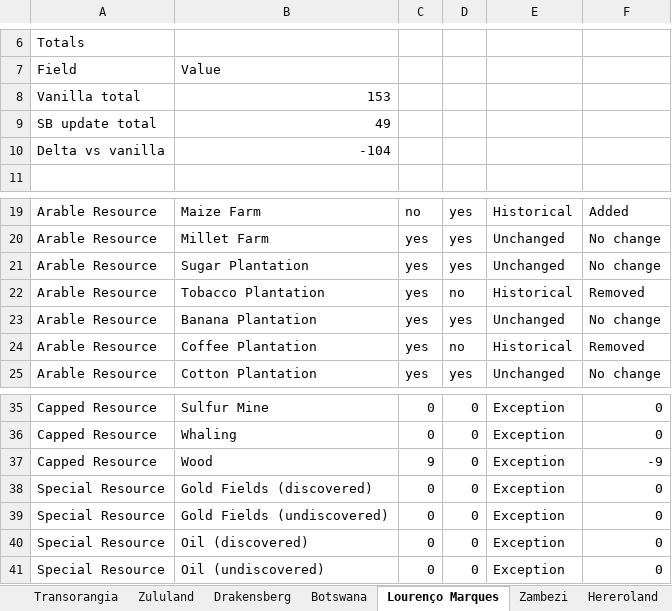
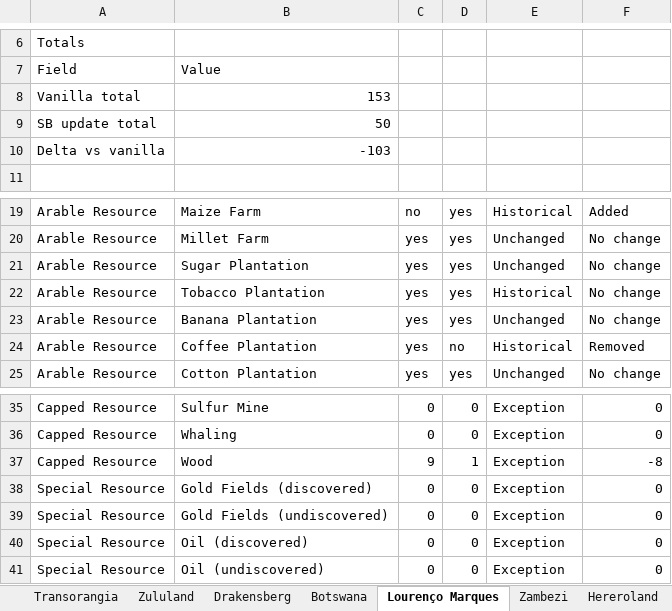
Before and after one commit to kaapse-tollie/spes-bona, an Excel workbook: Docs/resources/RESOURCES.xlsx, sheet Lourenço Marques, drawn as a sheet; only a part is shown, gaps mark what is left out; values as stored, in another font and other column widths than the file's, no borders; the diff names each change by its address in the sheet, - before the commit and + after, or states it on an @@ line.

```diff
--- a/Docs/resources/RESOURCES.xlsx (sheet Lourenço Marques)
+++ b/Docs/resources/RESOURCES.xlsx (sheet Lourenço Marques)
-B9: 49
+B9: 50
-B10: -104
+B10: -103
-D22: no
+D22: yes
-F22: Removed
+F22: No change
-D37: 0
+D37: 1
-F37: -9
+F37: -8
```
Also changed, not shown: sheet Overview, sheet Botswana, sheet Drakensberg, sheet Namaqualand, sheet Zambezi, sheet Hereroland, 1 more sheet, 50 other files.
